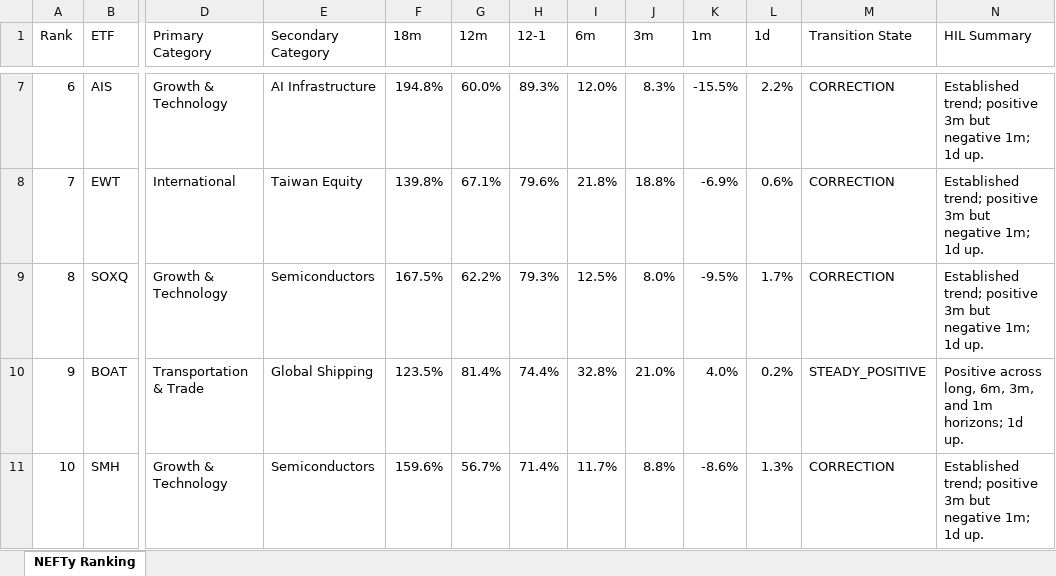
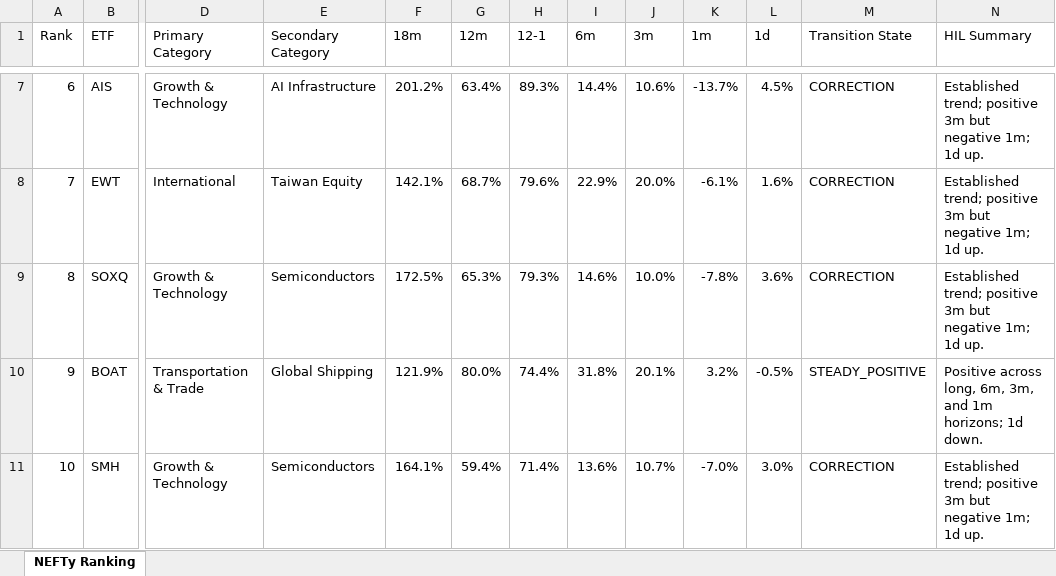
Before and after one commit to DarkMoonv1/NEFTy, an Excel workbook: NEFTy_LATEST.xlsx, sheet NEFTy Ranking, drawn as a sheet; only a part is shown, gaps mark what is left out; values as stored, in another font and other column widths than the file's, no cell formats; the diff covers the shown part only; the diff names each change by its address in the sheet, - before the commit and + after, or states it on an @@ line.

Commit message:
Update NEFTy_LATEST.xlsx

```diff
--- a/NEFTy_LATEST.xlsx (sheet NEFTy Ranking)
+++ b/NEFTy_LATEST.xlsx (sheet NEFTy Ranking)
-F7 (18m): 194.8%
+F7 (18m): 201.2%
-G7 (12m): 60.0%
+G7 (12m): 63.4%
-I7 (6m): 12.0%
+I7 (6m): 14.4%
-J7 (3m): 8.3%
+J7 (3m): 10.6%
-K7 (1m): -15.5%
+K7 (1m): -13.7%
-L7 (1d): 2.2%
+L7 (1d): 4.5%
-F8 (18m): 139.8%
+F8 (18m): 142.1%
-G8 (12m): 67.1%
+G8 (12m): 68.7%
-I8 (6m): 21.8%
+I8 (6m): 22.9%
-J8 (3m): 18.8%
+J8 (3m): 20.0%
-K8 (1m): -6.9%
+K8 (1m): -6.1%
-L8 (1d): 0.6%
+L8 (1d): 1.6%
-F9 (18m): 167.5%
+F9 (18m): 172.5%
-G9 (12m): 62.2%
+G9 (12m): 65.3%
-I9 (6m): 12.5%
+I9 (6m): 14.6%
-J9 (3m): 8.0%
+J9 (3m): 10.0%
-K9 (1m): -9.5%
+K9 (1m): -7.8%
-L9 (1d): 1.7%
+L9 (1d): 3.6%
-F10 (18m): 123.5%
+F10 (18m): 121.9%
-G10 (12m): 81.4%
+G10 (12m): 80.0%
-I10 (6m): 32.8%
+I10 (6m): 31.8%
-J10 (3m): 21.0%
+J10 (3m): 20.1%
-K10 (1m): 4.0%
+K10 (1m): 3.2%
-L10 (1d): 0.2%
+L10 (1d): -0.5%
-N10 (HIL Summary): …horizons; 1d up.
+N10 (HIL Summary): …horizons; 1d down.
-F11 (18m): 159.6%
+F11 (18m): 164.1%
-G11 (12m): 56.7%
+G11 (12m): 59.4%
-I11 (6m): 11.7%
+I11 (6m): 13.6%
-J11 (3m): 8.8%
+J11 (3m): 10.7%
-K11 (1m): -8.6%
+K11 (1m): -7.0%
-L11 (1d): 1.3%
+L11 (1d): 3.0%
```
Also changed, not shown: 586 edited cells elsewhere in this sheet, cell formats.
